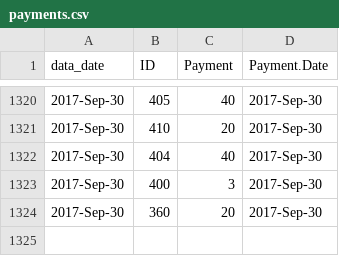
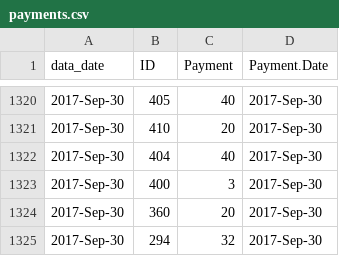
Before and after one commit to lmguzman/CoffeeCoop, a CSV file: coffee_database/payments.csv, drawn as a sheet; only a part is shown, gaps mark what is left out; the diff names each change by its address in the sheet, - before the commit and + after, or states it on an @@ line.

Commit message:
final update for 2017-09-30; correcting balances

```diff
--- a/coffee_database/payments.csv
+++ b/coffee_database/payments.csv
+row 1325: 2017-Sep-30 | 294 | 32 | 2017-Sep-30
```
